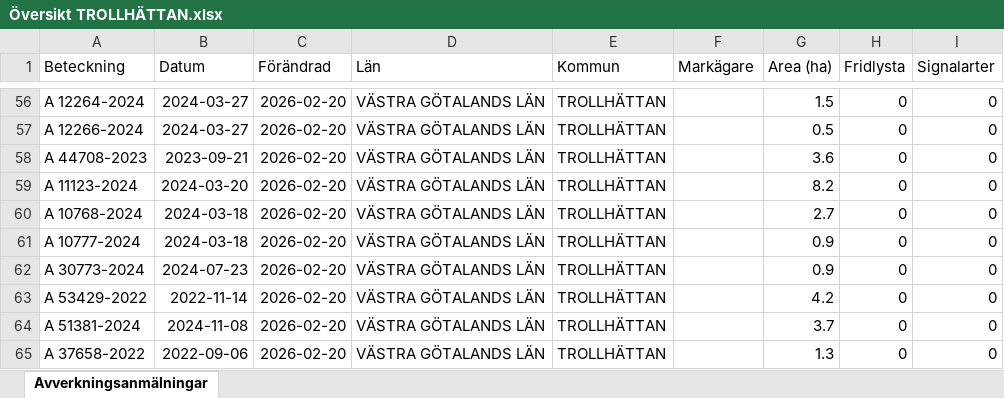
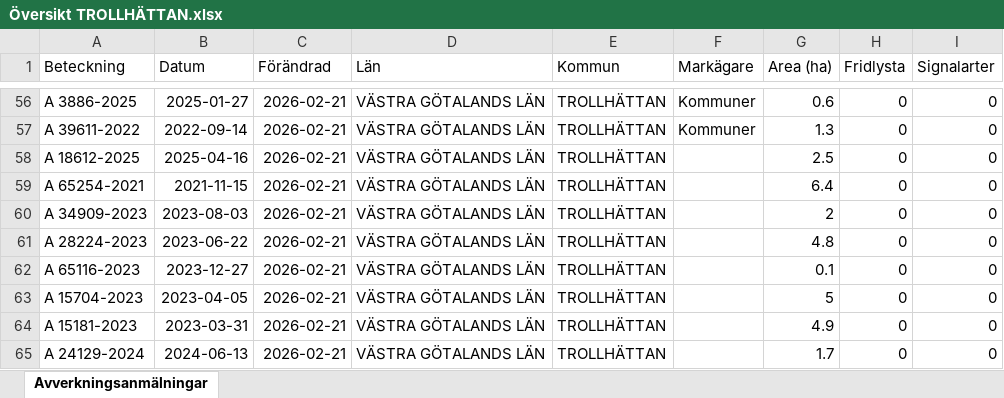
Before and after one commit to klasma/Logging_1488, an Excel workbook: Översikt TROLLHÄTTAN.xlsx, sheet Avverkningsanmälningar, drawn as a sheet; only a part is shown, gaps mark what is left out; values as stored, in another font and other column widths than the file's, no borders; the diff covers the shown part only; the diff names each change by its address in the sheet, - before the commit and + after, or states it on an @@ line.

```diff
--- a/Översikt TROLLHÄTTAN.xlsx (sheet Avverkningsanmälningar)
+++ b/Översikt TROLLHÄTTAN.xlsx (sheet Avverkningsanmälningar)
-A56 (Beteckning): A 12264-2024
+A56 (Beteckning): A 3886-2025
-B56 (Datum): 2024-03-27
+B56 (Datum): 2025-01-27
-C56:C65 (Förändrad): 2026-02-20
+C56:C65 (Förändrad): 2026-02-21
-F56:F57 (Markägare): (empty)
+F56:F57 (Markägare): Kommuner
-G56 (Area (ha)): 1.5
+G56 (Area (ha)): 0.6
-A57 (Beteckning): A 12266-2024
+A57 (Beteckning): A 39611-2022
-B57 (Datum): 2024-03-27
+B57 (Datum): 2022-09-14
-G57 (Area (ha)): 0.5
+G57 (Area (ha)): 1.3
-A58 (Beteckning): A 44708-2023
+A58 (Beteckning): A 18612-2025
-B58 (Datum): 2023-09-21
+B58 (Datum): 2025-04-16
-G58 (Area (ha)): 3.6
+G58 (Area (ha)): 2.5
-A59 (Beteckning): A 11123-2024
+A59 (Beteckning): A 65254-2021
-B59 (Datum): 2024-03-20
+B59 (Datum): 2021-11-15
-G59 (Area (ha)): 8.2
+G59 (Area (ha)): 6.4
-A60 (Beteckning): A 10768-2024
+A60 (Beteckning): A 34909-2023
-B60 (Datum): 2024-03-18
+B60 (Datum): 2023-08-03
-G60 (Area (ha)): 2.7
+G60 (Area (ha)): 2
-A61 (Beteckning): A 10777-2024
+A61 (Beteckning): A 28224-2023
-B61 (Datum): 2024-03-18
+B61 (Datum): 2023-06-22
-G61 (Area (ha)): 0.9
+G61 (Area (ha)): 4.8
-A62 (Beteckning): A 30773-2024
+A62 (Beteckning): A 65116-2023
-B62 (Datum): 2024-07-23
+B62 (Datum): 2023-12-27
-G62 (Area (ha)): 0.9
+G62 (Area (ha)): 0.1
-A63 (Beteckning): A 53429-2022
+A63 (Beteckning): A 15704-2023
-B63 (Datum): 2022-11-14
+B63 (Datum): 2023-04-05
-G63 (Area (ha)): 4.2
+G63 (Area (ha)): 5
-A64 (Beteckning): A 51381-2024
+A64 (Beteckning): A 15181-2023
-B64 (Datum): 2024-11-08
+B64 (Datum): 2023-03-31
-G64 (Area (ha)): 3.7
+G64 (Area (ha)): 4.9
-A65 (Beteckning): A 37658-2022
+A65 (Beteckning): A 24129-2024
-B65 (Datum): 2022-09-06
+B65 (Datum): 2024-06-13
-G65 (Area (ha)): 1.3
+G65 (Area (ha)): 1.7
```
Also changed, not shown: 941 edited cells elsewhere in this sheet, artfynd/A 13597-2021 artfynd.xlsx, artfynd/A 18264-2022 artfynd.xlsx, 24 other files.
